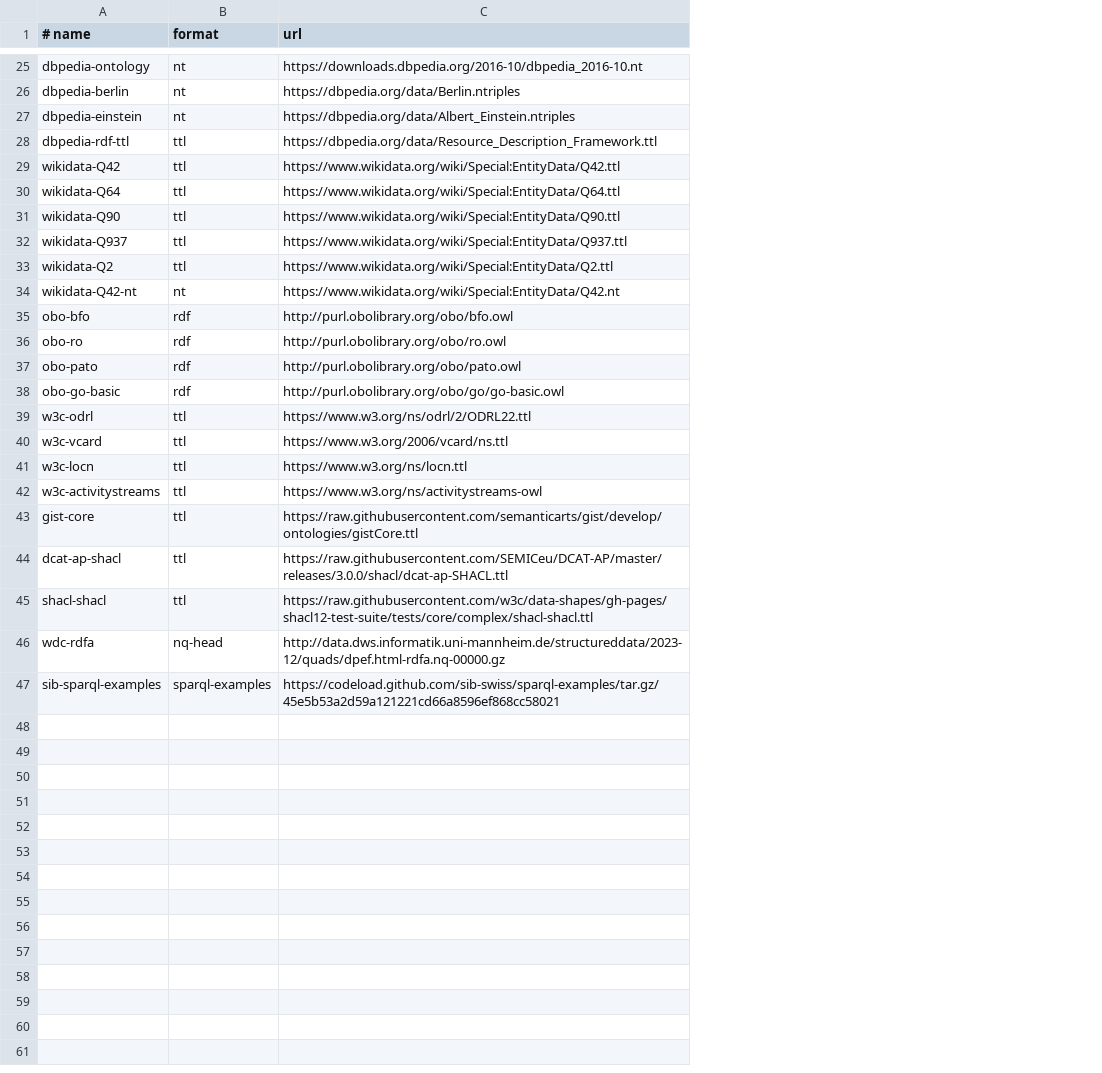
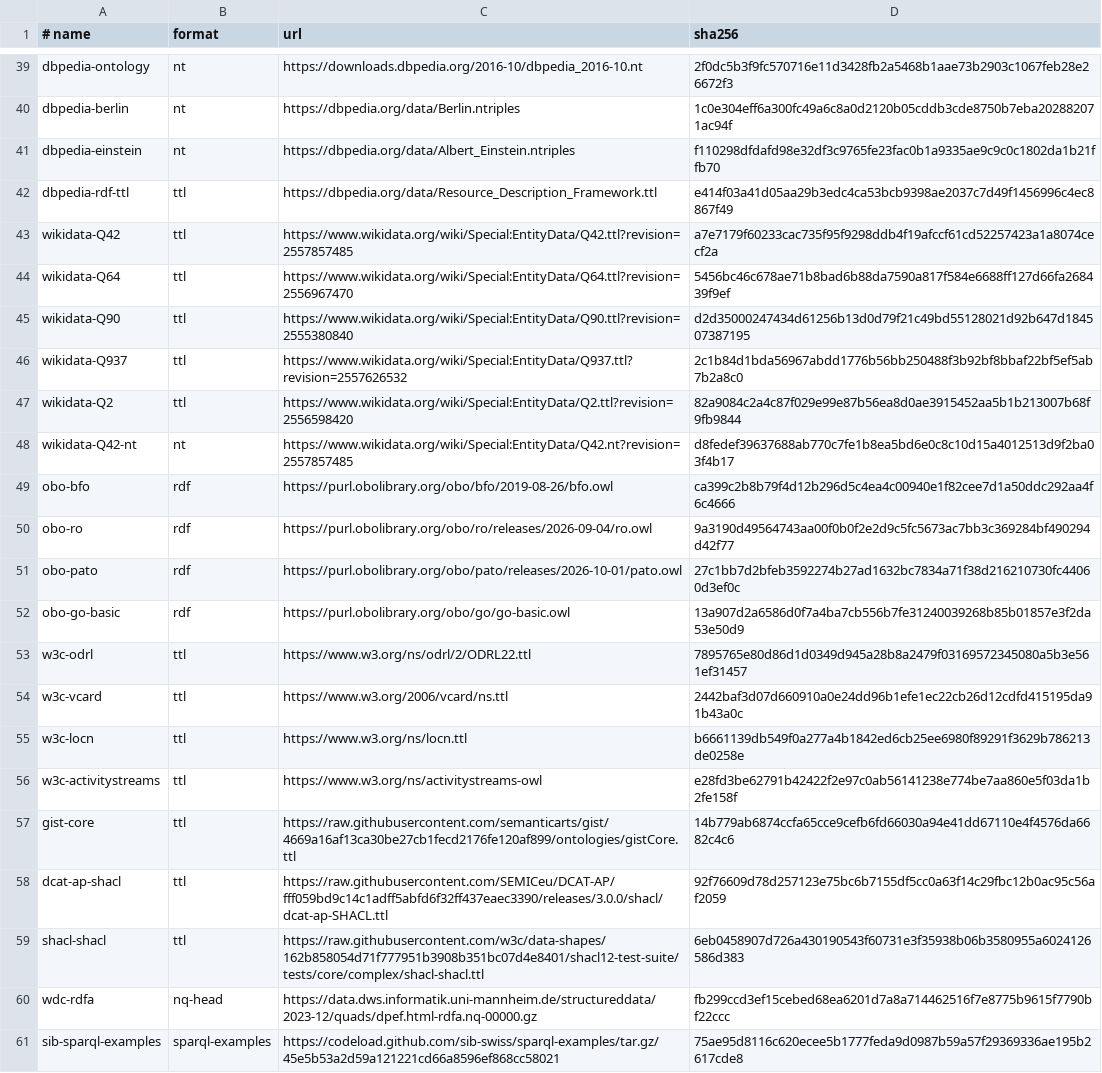
Before and after one commit to abhishekkundu25/turtle-lsp, a TSV file: tools/corpus/sources.tsv, drawn as a sheet; only a part is shown, gaps mark what is left out; addresses are those after the commit; the diff covers the shown part only; the diff names each change by its address in the sheet, - before the commit and + after, or states it on an @@ line.

Commit message:
Bench: JSON output, stress scenarios, honest percentiles and a perf CI job; corpus downloads over https with checksums

```diff
--- a/tools/corpus/sources.tsv
+++ b/tools/corpus/sources.tsv
+column D (sha256), rows 39-61: 2f0dc5b3f9fc570716e11d3428fb2a5468b1aae73b2903c1067feb28e26672f3 | 1c0e304eff6a300fc49a6c8a0d2120b05cddb3cde8750b7eba202882071ac94f | f110298dfdafd98e32df3c9765fe23fac0b1a9335ae9c9c0c1802da1b21ffb70 | e414f03a41d05aa29b3edc4ca53bcb9398ae2037c7d49f1456996c4ec8867f49 | a7e7179f60233cac735f95f9298ddb4f19afccf61cd52257423a1a8074cecf2a | 5456bc46c678ae71b8bad6b88da7590a817f584e6688ff127d66fa268439f9ef | d2d35000247434d61256b13d0d79f21c49bd55128021d92b647d184507387195 | 2c1b84d1bda56967abdd1776b56bb250488f3b92bf8bbaf22bf5ef5ab7b2a8c0 | 82a9084c2a4c87f029e99e87b56ea8d0ae3915452aa5b1b213007b68f9fb9844 | d8fedef39637688ab770c7fe1b8ea5bd6e0c8c10d15a4012513d9f2ba03f4b17 | ca399c2b8b79f4d12b296d5c4ea4c00940e1f82cee7d1a50ddc292aa4f6c4666 | 9a3190d49564743aa00f0b0f2e2d9c5fc5673ac7bb3c369284bf490294d42f77 | 27c1bb7d2bfeb3592274b27ad1632bc7834a71f38d216210730fc44060d3ef0c | 13a907d2a6586d0f7a4ba7cb556b7fe31240039268b85b01857e3f2da53e50d9 | 7895765e80d86d1d0349d945a28b8a2479f03169572345080a5b3e561ef31457 | 2442baf3d07d660910a0e24dd96b1efe1ec22cb26d12cdfd415195da91b43a0c | b6661139db549f0a277a4b1842ed6cb25ee6980f89291f3629b786213de0258e | e28fd3be62791b42422f2e97c0ab56141238e774be7aa860e5f03da1b2fe158f | 14b779ab6874ccfa65cce9cefb6fd66030a94e41dd67110e4f4576da6682c4c6 | 92f76609d78d257123e75bc6b7155df5cc0a63f14c29fbc12b0ac95c56af2059 | 6eb0458907d726a430190543f60731e3f35938b06b3580955a6024126586d383 | fb299ccd3ef15cebed68ea6201d7a8a714462516f7e8775b9615f7790bf22ccc | 75ae95d8116c620ecee5b1777feda9d0987b59a57f29369336ae195b2617cde8
-C43 (url): https://www.wikidata.org/wiki/Special:EntityData/Q42.ttl
+C43 (url): https://www.wikidata.org/wiki/Special:EntityData/Q42.ttl?revision=2557857485
-C44 (url): https://www.wikidata.org/wiki/Special:EntityData/Q64.ttl
+C44 (url): https://www.wikidata.org/wiki/Special:EntityData/Q64.ttl?revision=2556967470
-C45 (url): https://www.wikidata.org/wiki/Special:EntityData/Q90.ttl
+C45 (url): https://www.wikidata.org/wiki/Special:EntityData/Q90.ttl?revision=2555380840
-C46 (url): https://www.wikidata.org/wiki/Special:EntityData/Q937.ttl
+C46 (url): https://www.wikidata.org/wiki/Special:EntityData/Q937.ttl?revision=2557626532
-C47 (url): https://www.wikidata.org/wiki/Special:EntityData/Q2.ttl
+C47 (url): https://www.wikidata.org/wiki/Special:EntityData/Q2.ttl?revision=2556598420
-C48 (url): https://www.wikidata.org/wiki/Special:EntityData/Q42.nt
+C48 (url): https://www.wikidata.org/wiki/Special:EntityData/Q42.nt?revision=2557857485
-C49 (url): http://purl.obolibrary.org/obo/bfo.owl
+C49 (url): https://purl.obolibrary.org/obo/bfo/2019-08-26/bfo.owl
-C50 (url): http://purl.obolibrary.org/obo/ro.owl
+C50 (url): https://purl.obolibrary.org/obo/ro/releases/2026-09-04/ro.owl
-C51 (url): http://purl.obolibrary.org/obo/pato.owl
+C51 (url): https://purl.obolibrary.org/obo/pato/releases/2026-10-01/pato.owl
-C52 (url): http://purl.obolibrary.org/obo/go/go-basic.owl
+C52 (url): https://purl.obolibrary.org/obo/go/go-basic.owl
-C57 (url): https://raw.githubusercontent.com/semanticarts/gist/develop/ontologies/gistCore.ttl
+C57 (url): https://raw.githubusercontent.com/semanticarts/gist/4669a16af13ca30be27cb1fecd2176fe120af899/ontologies/gistCore.ttl
-C58 (url): https://raw.githubusercontent.com/SEMICeu/DCAT-AP/master/releases/3.0.0/shacl/dcat-ap-SHACL.ttl
+C58 (url): https://raw.githubusercontent.com/SEMICeu/DCAT-AP/fff059bd9c14c1adff5abfd6f32ff437eaec3390/releases/3.0.0/shacl/dcat-ap-SHACL.ttl
-C59 (url): https://raw.githubusercontent.com/w3c/data-shapes/gh-pages/shacl12-test-suite/tests/core/complex/shacl-shacl.ttl
+C59 (url): https://raw.githubusercontent.com/w3c/data-shapes/162b858054d71f777951b3908b351bc07d4e8401/shacl12-test-suite/tests/core/complex/shacl-shacl.ttl
-C60 (url): http://data.dws.informatik.uni-mannheim.de/structureddata/2023-12/quads/dpef.html-rdfa.nq-00000.gz
+C60 (url): https://data.dws.informatik.uni-mannheim.de/structureddata/2023-12/quads/dpef.html-rdfa.nq-00000.gz
```
Also changed, not shown: 14 added rows and 2 edited cells elsewhere in this file, 6 other files.
